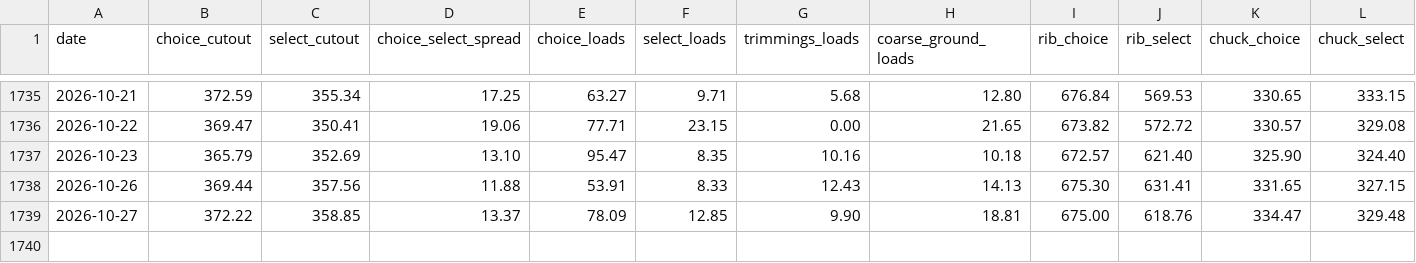
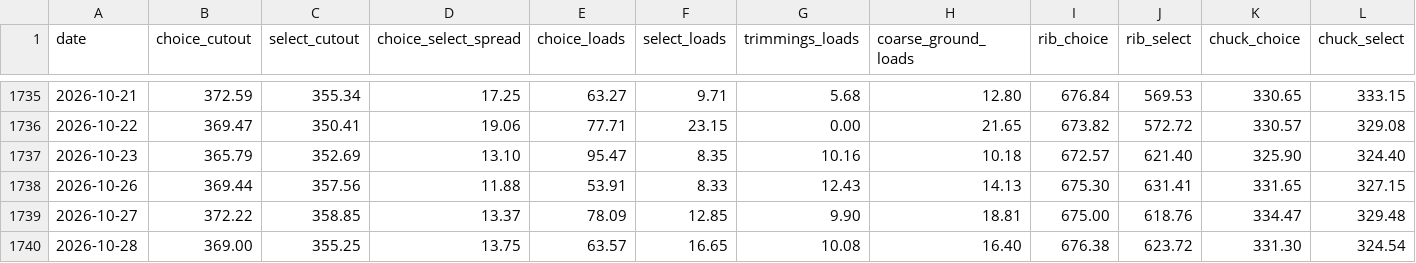
Before and after one commit to JuanTorresMI/JuanTorresMI.github.io, a CSV file: beef-prices/boxed-beef-cutout-daily.csv, drawn as a sheet; only a part is shown, gaps mark what is left out; rows hold the shown columns only; the diff names each change by its address in the sheet, - before the commit and + after, or states it on an @@ line.

```diff
--- a/beef-prices/boxed-beef-cutout-daily.csv
+++ b/beef-prices/boxed-beef-cutout-daily.csv
+row 1740: 2026-10-28 | 369.00 | 355.25 | 13.75 | 63.57 | 16.65 | 10.08 | 16.40 | 676.38 | 623.72 | 331.30 | 324.54
```
Also changed, not shown: border-waits/border-truck-wait-readings-2026.csv, border-waits/border-truck-wait-times.csv, 29 other files.
